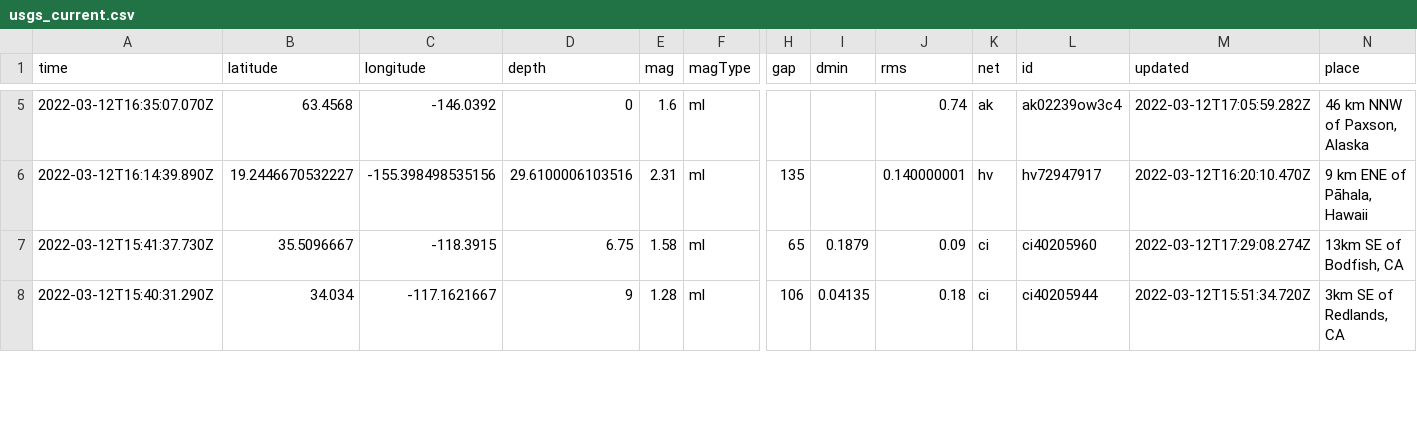
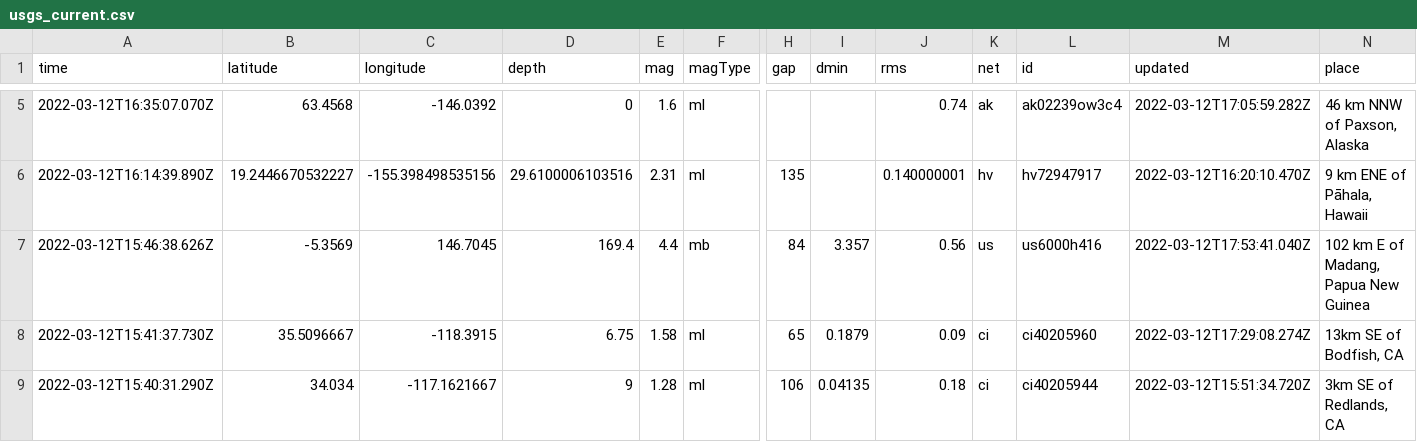
Before and after one commit to DevonMilley/dbk-calendar-actions, a CSV file: usgs_current.csv, drawn as a sheet; only a part is shown, gaps mark what is left out; rows hold the shown columns only; the diff covers the shown part only; the diff names each change by its address in the sheet, - before the commit and + after, or states it on an @@ line.

```diff
--- a/usgs_current.csv
+++ b/usgs_current.csv
+row 7: 2022-03-12T15:46:38.626Z | -5.3569 | 146.7045 | 169.4 | 4.4 | mb | 84 | 3.357 | 0.56 | us | us6000h416 | 2022-03-12T17:53:41.040Z | 102 km E of Madang, Papua New Guinea
```
Also changed, not shown: 2 removed rows and 6 edited cells elsewhere in this file.
